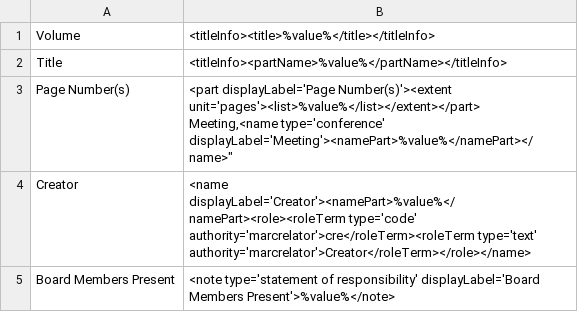
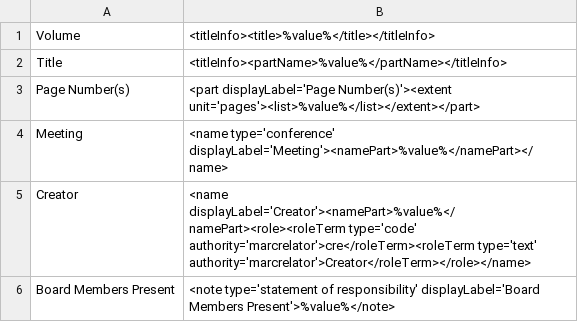
Before and after one commit to lsulibraries/cDM_to_mods, a CSV file: mappings_files/p15140coll4.csv, drawn as a sheet; only a part is shown.

```diff
--- a/mappings_files/p15140coll4.csv
+++ b/mappings_files/p15140coll4.csv
@@ -2,4 +2,4 @@ Volume,"<titleInfo><title>%value%</title></titleInfo>"
 Title,"<titleInfo><partName>%value%</partName></titleInfo>"
-Page Number(s),"<part displayLabel='Page Number(s)'><extent unit='pages'><list>%value%</list></extent></part>
-Meeting,"<name type='conference' displayLabel='Meeting'><namePart>%value%</namePart></name>"
+Page Number(s),"<part displayLabel='Page Number(s)'><extent unit='pages'><list>%value%</list></extent></part>"
+Meeting,"<name type='conference' displayLabel='Meeting'><namePart>%value%</namePart></name>"
 Creator,"<name displayLabel='Creator'><namePart>%value%</namePart><role><roleTerm type='code' authority='marcrelator'>cre</roleTerm><roleTerm type='text' authority='marcrelator'>Creator</roleTerm></role></name>"
```
Also changed, not shown: mappings_files/p16313coll87.csv.
